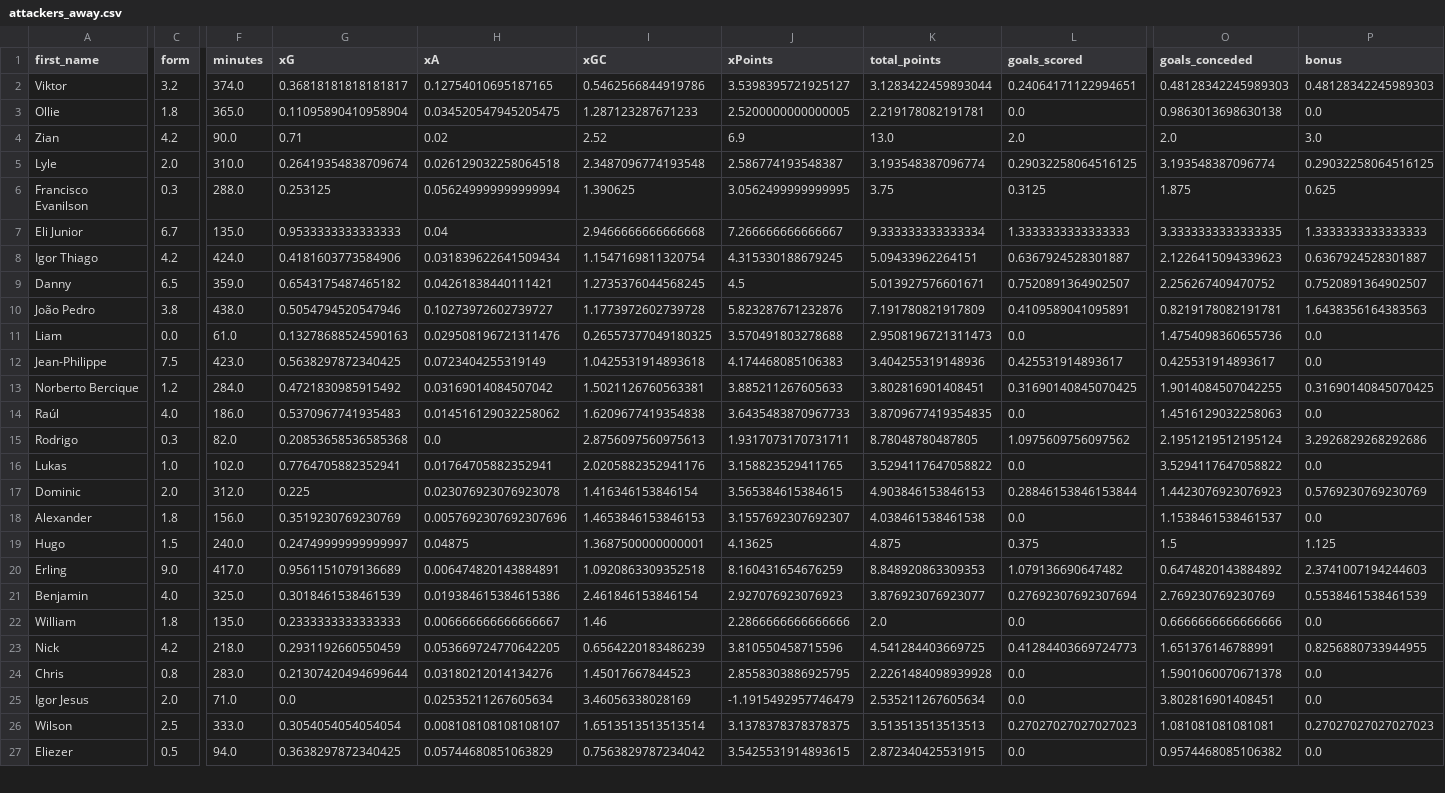
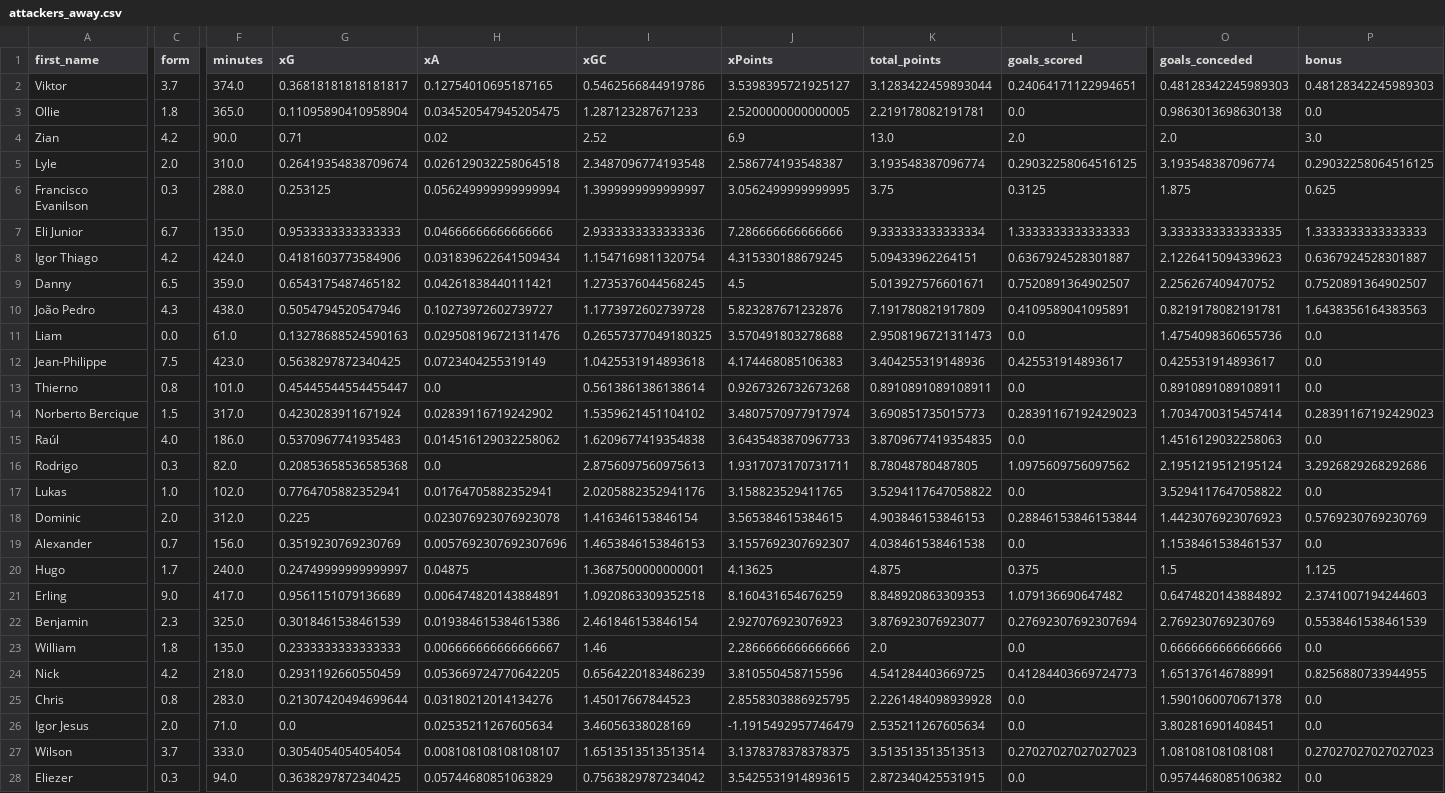
Before and after one commit to sarthakk88/FPL-StatsHub, a CSV file: data/attackers_away.csv, drawn as a sheet; only a part is shown, gaps mark what is left out; addresses are those after the commit; rows hold the shown columns only; the diff covers the shown part only; the diff names each change by its address in the sheet, - before the commit and + after, or states it on an @@ line.

```diff
--- a/data/attackers_away.csv
+++ b/data/attackers_away.csv
-C2 (form): 3.2
+C2 (form): 3.7
-I6 (xGC): 1.390625
+I6 (xGC): 1.3999999999999997
-H7 (xA): 0.04
+H7 (xA): 0.04666666666666666
-I7 (xGC): 2.9466666666666668
+I7 (xGC): 2.9333333333333336
-J7 (xPoints): 7.266666666666667
+J7 (xPoints): 7.286666666666666
-C10 (form): 3.8
+C10 (form): 4.3
+row 13: Thierno | 0.8 | 101.0 | 0.45445544554455447 | 0.0 | 0.5613861386138614 | 0.9267326732673268 | 0.8910891089108911 | 0.0 | 0.8910891089108911 | 0.0
-C14 (form): 1.2
+C14 (form): 1.5
-F14 (minutes): 284.0
+F14 (minutes): 317.0
-G14 (xG): 0.4721830985915492
+G14 (xG): 0.4230283911671924
-H14 (xA): 0.03169014084507042
+H14 (xA): 0.02839116719242902
-I14 (xGC): 1.5021126760563381
+I14 (xGC): 1.5359621451104102
-J14 (xPoints): 3.885211267605633
+J14 (xPoints): 3.4807570977917974
-K14 (total_points): 3.802816901408451
+K14 (total_points): 3.690851735015773
-L14 (goals_scored): 0.31690140845070425
+L14 (goals_scored): 0.28391167192429023
-O14 (goals_conceded): 1.9014084507042255
+O14 (goals_conceded): 1.7034700315457414
-P14 (bonus): 0.31690140845070425
+P14 (bonus): 0.28391167192429023
-C19 (form): 1.8
+C19 (form): 0.7
-C20 (form): 1.5
+C20 (form): 1.7
-C22 (form): 4.0
+C22 (form): 2.3
-C27 (form): 2.5
+C27 (form): 3.7
-C28 (form): 0.5
+C28 (form): 0.3
```
Also changed, not shown: 9 edited cells elsewhere in this file, data/attackers_away_last5.csv, data/defenders_all.csv, 27 other files.
